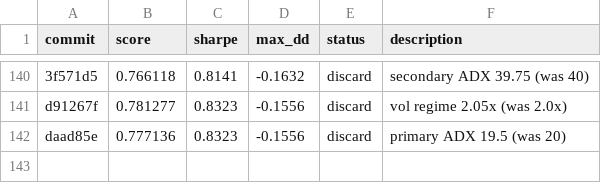
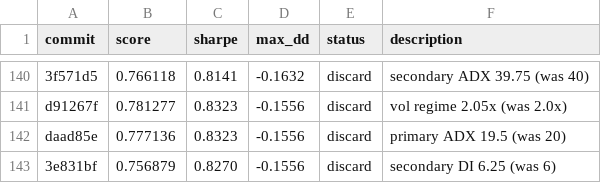
Before and after one commit to auditmos/autoquant, a TSV file: results.tsv, drawn as a sheet; only a part is shown, gaps mark what is left out; the diff names each change by its address in the sheet, - before the commit and + after, or states it on an @@ line.

```diff
--- a/results.tsv
+++ b/results.tsv
+row 143: 3e831bf | 0.756879 | 0.8270 | -0.1556 | discard | secondary DI 6.25 (was 6)
```
